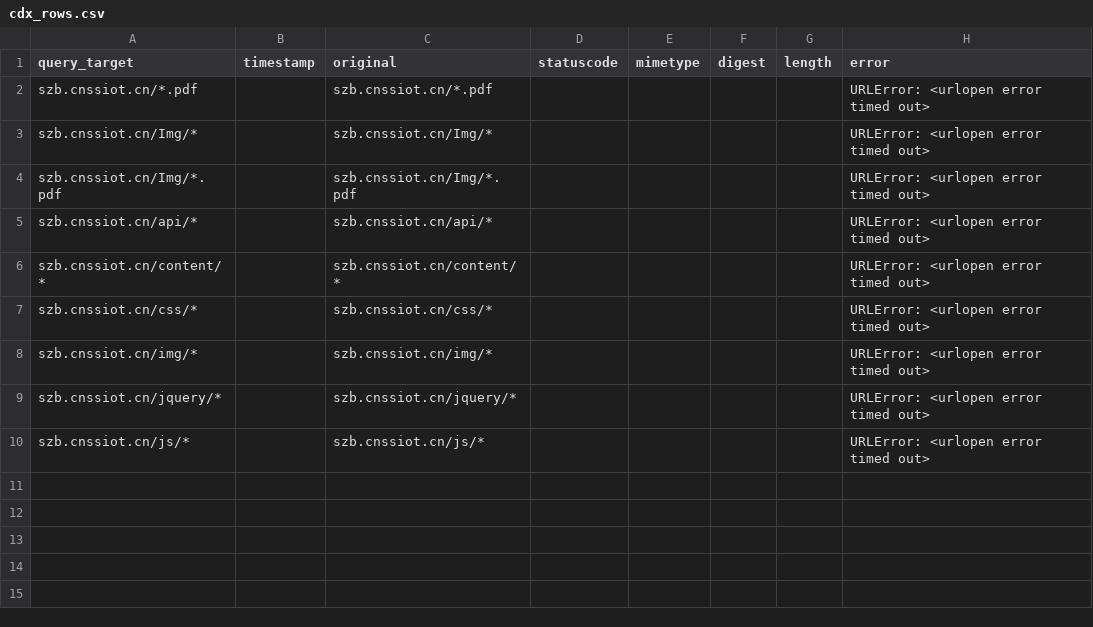
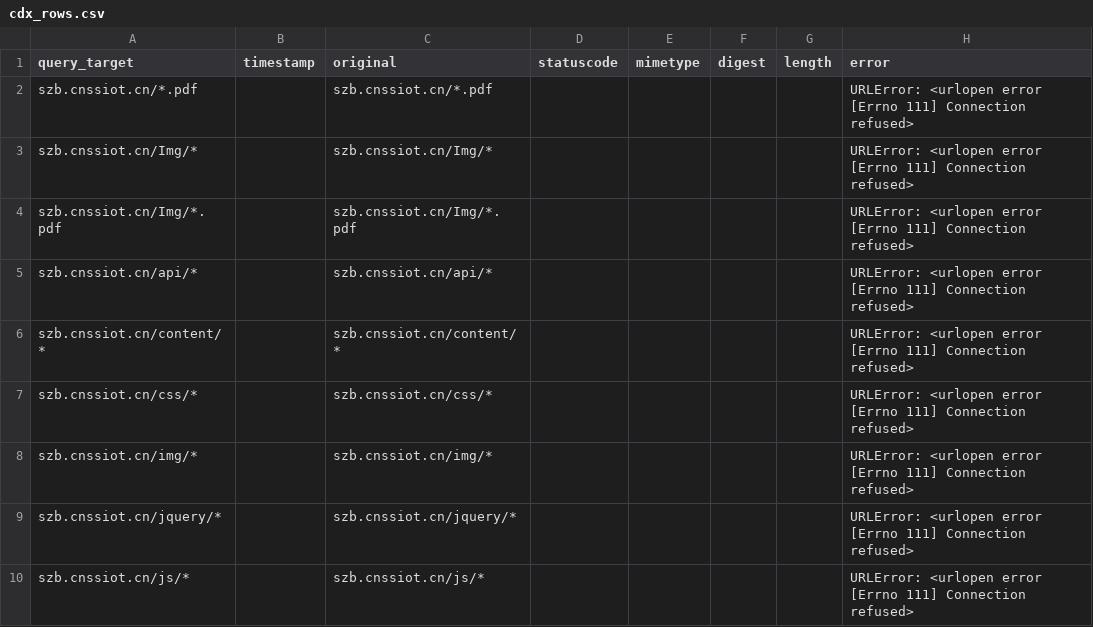
Before and after one commit to Evolution404/qilu-shaonian-electronic-archive, a CSV file: data/szb_recovery/cdx_rows.csv, drawn as a sheet.

```diff
--- a/data/szb_recovery/cdx_rows.csv
+++ b/data/szb_recovery/cdx_rows.csv
@@ -1,10 +1,10 @@
 query_target,timestamp,original,statuscode,mimetype,digest,length,error
-szb.cnssiot.cn/*.pdf,,szb.cnssiot.cn/*.pdf,,,,,URLError: <urlopen error timed out>
-szb.cnssiot.cn/Img/*,,szb.cnssiot.cn/Img/*,,,,,URLError: <urlopen error timed out>
-szb.cnssiot.cn/Img/*.pdf,,szb.cnssiot.cn/Img/*.pdf,,,,,URLError: <urlopen error timed out>
-szb.cnssiot.cn/api/*,,szb.cnssiot.cn/api/*,,,,,URLError: <urlopen error timed out>
-szb.cnssiot.cn/content/*,,szb.cnssiot.cn/content/*,,,,,URLError: <urlopen error timed out>
-szb.cnssiot.cn/css/*,,szb.cnssiot.cn/css/*,,,,,URLError: <urlopen error timed out>
-szb.cnssiot.cn/img/*,,szb.cnssiot.cn/img/*,,,,,URLError: <urlopen error timed out>
-szb.cnssiot.cn/jquery/*,,szb.cnssiot.cn/jquery/*,,,,,URLError: <urlopen error timed out>
-szb.cnssiot.cn/js/*,,szb.cnssiot.cn/js/*,,,,,URLError: <urlopen error timed out>
+szb.cnssiot.cn/*.pdf,,szb.cnssiot.cn/*.pdf,,,,,URLError: <urlopen error [Errno 111] Connection refused>
+szb.cnssiot.cn/Img/*,,szb.cnssiot.cn/Img/*,,,,,URLError: <urlopen error [Errno 111] Connection refused>
+szb.cnssiot.cn/Img/*.pdf,,szb.cnssiot.cn/Img/*.pdf,,,,,URLError: <urlopen error [Errno 111] Connection refused>
+szb.cnssiot.cn/api/*,,szb.cnssiot.cn/api/*,,,,,URLError: <urlopen error [Errno 111] Connection refused>
+szb.cnssiot.cn/content/*,,szb.cnssiot.cn/content/*,,,,,URLError: <urlopen error [Errno 111] Connection refused>
+szb.cnssiot.cn/css/*,,szb.cnssiot.cn/css/*,,,,,URLError: <urlopen error [Errno 111] Connection refused>
+szb.cnssiot.cn/img/*,,szb.cnssiot.cn/img/*,,,,,URLError: <urlopen error [Errno 111] Connection refused>
+szb.cnssiot.cn/jquery/*,,szb.cnssiot.cn/jquery/*,,,,,URLError: <urlopen error [Errno 111] Connection refused>
+szb.cnssiot.cn/js/*,,szb.cnssiot.cn/js/*,,,,,URLError: <urlopen error [Errno 111] Connection refused>
```
Also changed, not shown: data/szb_recovery/edition_assets.csv, data/szb_recovery/resource_extracts.csv.
